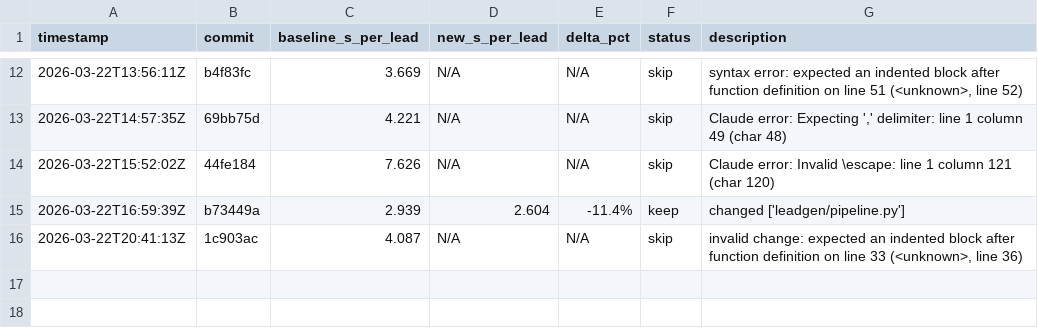
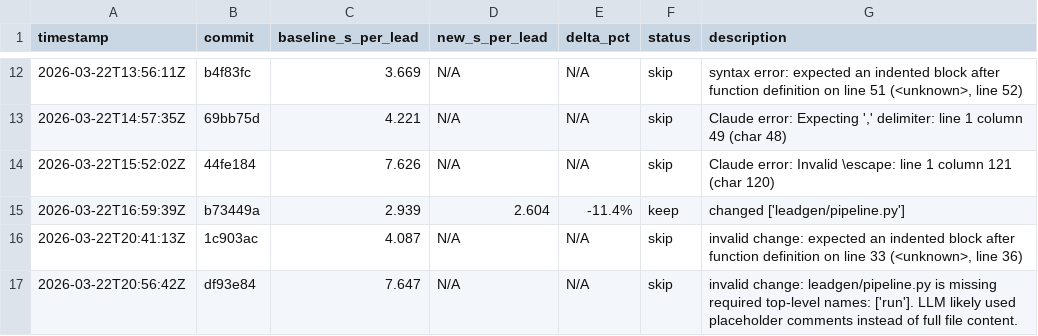
Before and after one commit to muktaireinfo-ux/leadgen, a TSV file: results.tsv, drawn as a sheet; only a part is shown, gaps mark what is left out.

Commit message:
autoopt: log experiment (no improvement)

```diff
--- a/results.tsv
+++ b/results.tsv
@@ -16 +16,2 @@ timestamp	commit	baseline_s_per_lead	new_s_per_lead	delta_pct	status	description
 2026-03-22T20:41:13Z	1c903ac	4.087	N/A	N/A	skip	invalid change: expected an indented block after function definition on line 33 (<unknown>, line 36)
+2026-03-22T20:56:42Z	df93e84	7.647	N/A	N/A	skip	invalid change: leadgen/pipeline.py is missing required top-level names: ['run']. LLM likely used placeholder comments instead of full file content.
```
